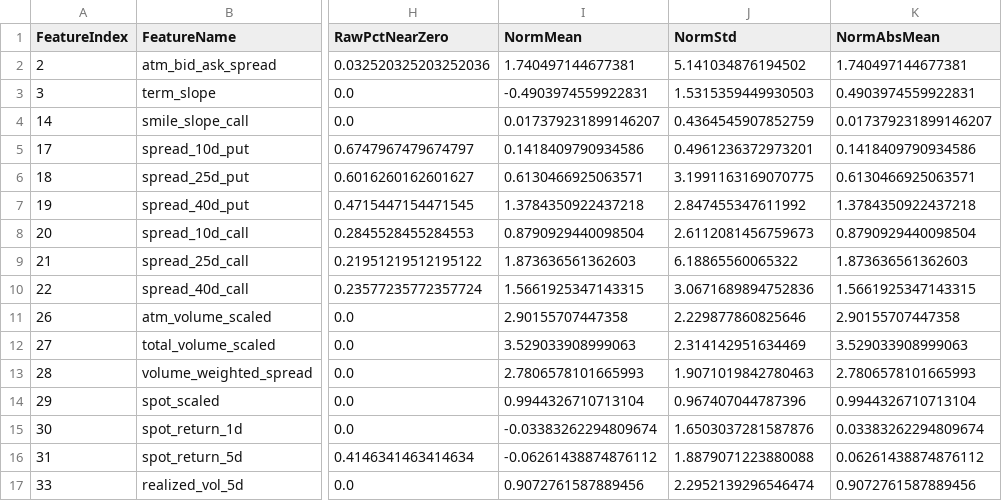
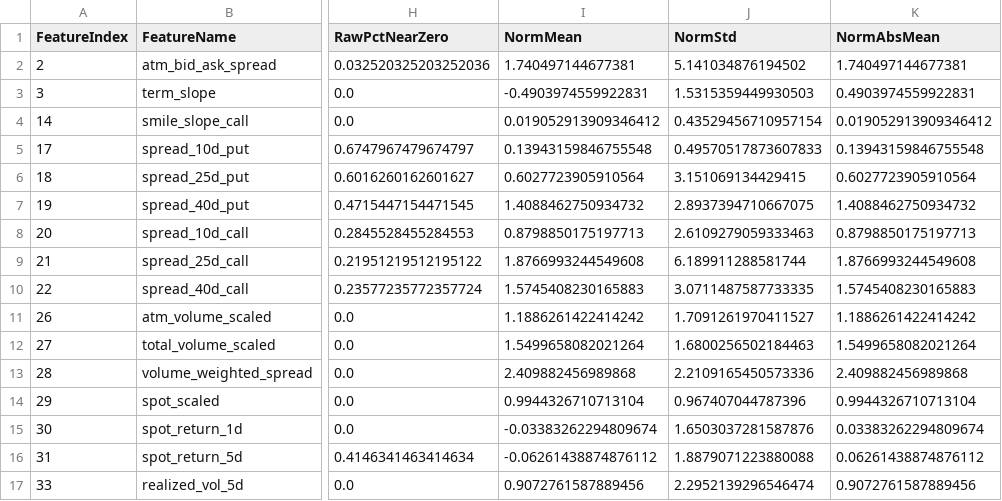
Before and after one commit to aleCombi/VolSurfaceAnalysis.jl, a CSV file: scripts/latest_runs/condor_prediction_eval/feature_flags.csv, drawn as a sheet; only a part is shown, gaps mark what is left out; the diff names each change by its address in the sheet, - before the commit and + after, or states it on an @@ line.

```diff
--- a/scripts/latest_runs/condor_prediction_eval/feature_flags.csv
+++ b/scripts/latest_runs/condor_prediction_eval/feature_flags.csv
-I4 (NormMean): 0.017379231899146207
+I4 (NormMean): 0.019052913909346412
-J4 (NormStd): 0.4364545907852759
+J4 (NormStd): 0.43529456710957154
-K4 (NormAbsMean): 0.017379231899146207
+K4 (NormAbsMean): 0.019052913909346412
-I5 (NormMean): 0.1418409790934586
+I5 (NormMean): 0.13943159846755548
-J5 (NormStd): 0.4961236372973201
+J5 (NormStd): 0.49570517873607833
-K5 (NormAbsMean): 0.1418409790934586
+K5 (NormAbsMean): 0.13943159846755548
-I6 (NormMean): 0.6130466925063571
+I6 (NormMean): 0.6027723905910564
-J6 (NormStd): 3.1991163169070775
+J6 (NormStd): 3.151069134429415
-K6 (NormAbsMean): 0.6130466925063571
+K6 (NormAbsMean): 0.6027723905910564
-I7 (NormMean): 1.3784350922437218
+I7 (NormMean): 1.4088462750934732
-J7 (NormStd): 2.847455347611992
+J7 (NormStd): 2.8937394710667075
-K7 (NormAbsMean): 1.3784350922437218
+K7 (NormAbsMean): 1.4088462750934732
-I8 (NormMean): 0.8790929440098504
+I8 (NormMean): 0.8798850175197713
-J8 (NormStd): 2.6112081456759673
+J8 (NormStd): 2.6109279059333463
-K8 (NormAbsMean): 0.8790929440098504
+K8 (NormAbsMean): 0.8798850175197713
-I9 (NormMean): 1.873636561362603
+I9 (NormMean): 1.8766993244549608
-J9 (NormStd): 6.18865560065322
+J9 (NormStd): 6.189911288581744
-K9 (NormAbsMean): 1.873636561362603
+K9 (NormAbsMean): 1.8766993244549608
-I10 (NormMean): 1.5661925347143315
+I10 (NormMean): 1.5745408230165883
-J10 (NormStd): 3.0671689894752836
+J10 (NormStd): 3.0711487587733335
-K10 (NormAbsMean): 1.5661925347143315
+K10 (NormAbsMean): 1.5745408230165883
-I11 (NormMean): 2.90155707447358
+I11 (NormMean): 1.1886261422414242
-J11 (NormStd): 2.229877860825646
+J11 (NormStd): 1.7091261970411527
-K11 (NormAbsMean): 2.90155707447358
+K11 (NormAbsMean): 1.1886261422414242
-I12 (NormMean): 3.529033908999063
+I12 (NormMean): 1.5499658082021264
-J12 (NormStd): 2.314142951634469
+J12 (NormStd): 1.6800256502184463
-K12 (NormAbsMean): 3.529033908999063
+K12 (NormAbsMean): 1.5499658082021264
-I13 (NormMean): 2.7806578101665993
+I13 (NormMean): 2.409882456989868
-J13 (NormStd): 1.9071019842780463
+J13 (NormStd): 2.2109165450573336
-K13 (NormAbsMean): 2.7806578101665993
+K13 (NormAbsMean): 2.409882456989868
```
Also changed, not shown: scripts/latest_runs/condor_prediction_eval/condor_prediction_details.csv, scripts/latest_runs/ml_strike_selector/condor_trades.csv, 11 other files.
